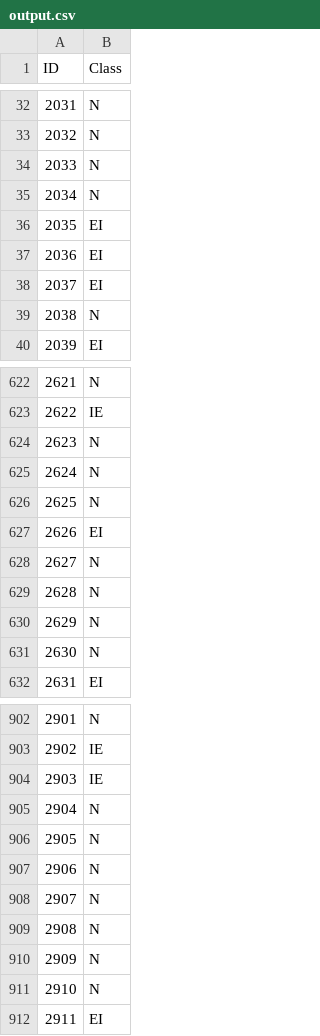
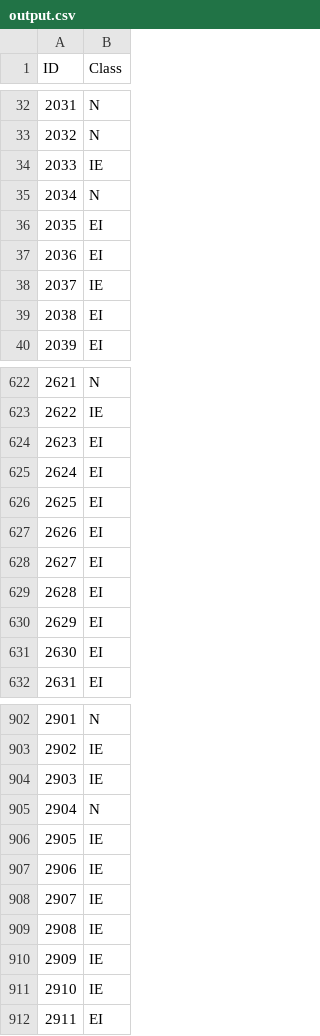
Before and after one commit to Chudbrochil/primate-gene-decision-trees, a CSV file: output.csv, drawn as a sheet; only a part is shown, gaps mark what is left out; the diff covers the shown part only.

```diff
--- a/output.csv
+++ b/output.csv
@@ -33,3 +33,3 @@ ID,Class
 2032,N
-2033,N
+2033,IE
 2034,N
@@ -37,4 +37,4 @@ ID,Class
 2036,EI
-2037,EI
-2038,N
+2037,IE
+2038,EI
 2039,EI
@@ -623,10 +623,10 @@ ID,Class
 2622,IE
-2623,N
-2624,N
-2625,N
+2623,EI
+2624,EI
+2625,EI
 2626,EI
-2627,N
-2628,N
-2629,N
-2630,N
+2627,EI
+2628,EI
+2629,EI
+2630,EI
 2631,EI
@@ -905,8 +905,8 @@ ID,Class
 2904,N
-2905,N
-2906,N
-2907,N
-2908,N
-2909,N
-2910,N
+2905,IE
+2906,IE
+2907,IE
+2908,IE
+2909,IE
+2910,IE
 2911,EI
```
Also changed, not shown: 89 edited cells elsewhere in this file, 2 other files.
